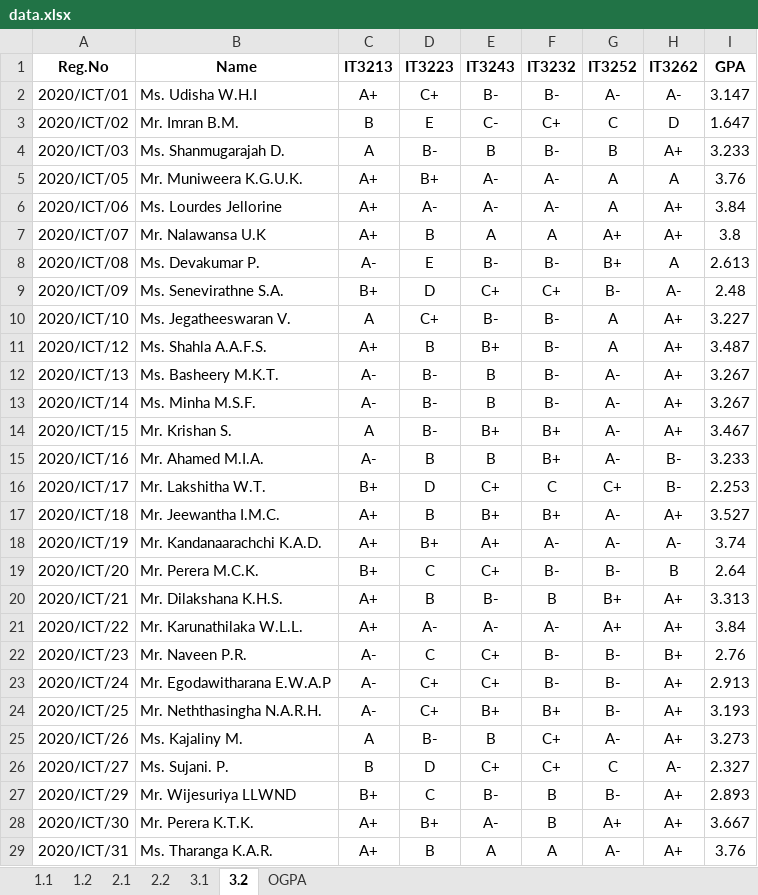
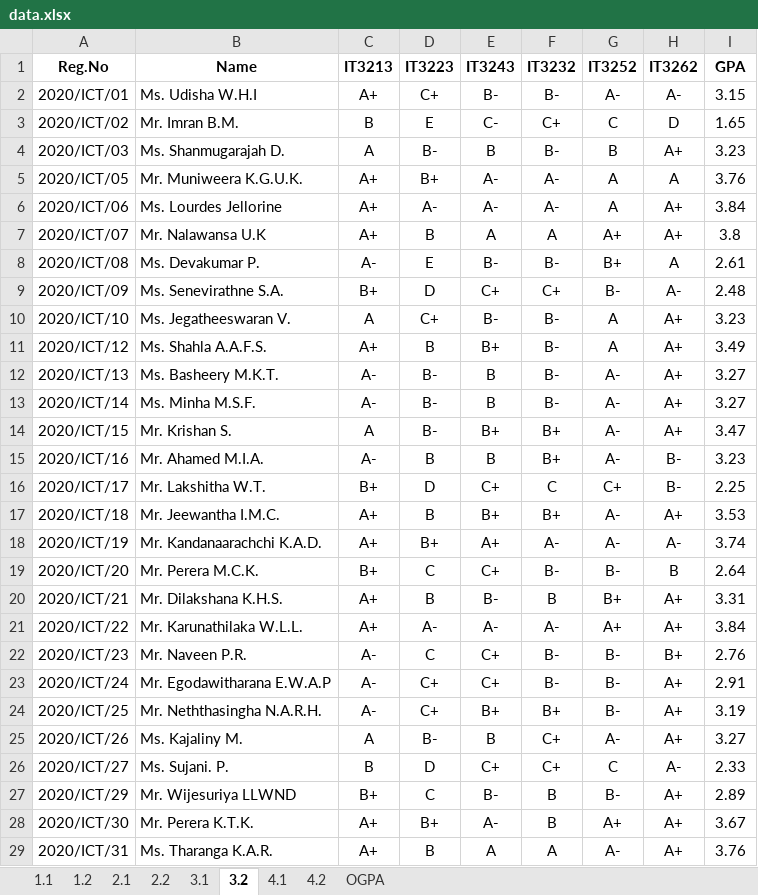
Before and after one commit to musnymubarak/result_backend, an Excel workbook: data.xlsx, sheet 3.2, drawn as a sheet; only a part is shown; values as stored, in another font and other column widths than the file's, no borders; the diff covers the shown part only; the diff names each change by its address in the sheet, - before the commit and + after, or states it on an @@ line.

```diff
--- a/data.xlsx (sheet 3.2)
+++ b/data.xlsx (sheet 3.2)
+sheet tab: 4.1
+sheet tab: 4.2
-I2 (GPA): 3.147
+I2 (GPA): 3.15
-I3 (GPA): 1.647
+I3 (GPA): 1.65
-I4 (GPA): 3.233
+I4 (GPA): 3.23
-I8 (GPA): 2.613
+I8 (GPA): 2.61
-I10 (GPA): 3.227
+I10 (GPA): 3.23
-I11 (GPA): 3.487
+I11 (GPA): 3.49
-I12:I13 (GPA): 3.267
+I12:I13 (GPA): 3.27
-I14 (GPA): 3.467
+I14 (GPA): 3.47
-I15 (GPA): 3.233
+I15 (GPA): 3.23
-I16 (GPA): 2.253
+I16 (GPA): 2.25
-I17 (GPA): 3.527
+I17 (GPA): 3.53
-I20 (GPA): 3.313
+I20 (GPA): 3.31
-I23 (GPA): 2.913
+I23 (GPA): 2.91
-I24 (GPA): 3.193
+I24 (GPA): 3.19
-I25 (GPA): 3.273
+I25 (GPA): 3.27
-I26 (GPA): 2.327
+I26 (GPA): 2.33
-I27 (GPA): 2.893
+I27 (GPA): 2.89
-I28 (GPA): 3.667
+I28 (GPA): 3.67
```
Also changed, not shown: 50 edited cells elsewhere in this sheet, sheet OGPA, sheet 2.2, sheet 1.2, sheet 2.1, sheet 1.1, sheet 3.1, formulas that keep their value.
